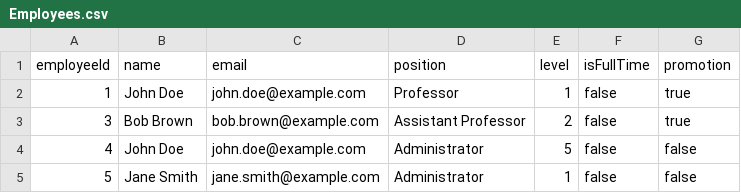
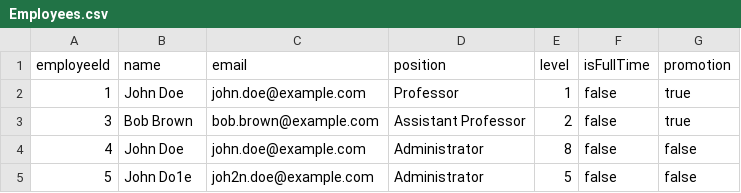
Before and after one commit to M1n0j/CS4013-Project, a CSV file: src/Resources/Employees.csv, drawn as a sheet.

```diff
--- a/src/Resources/Employees.csv
+++ b/src/Resources/Employees.csv
@@ -3,3 +3,3 @@ employeeId, name, email, position, level, isFullTime, promotion
 3,Bob Brown,bob.brown@example.com,Assistant Professor,2,false,true
-4,John Doe,john.doe@example.com,Administrator,5,false,false
-5,Jane Smith,jane.smith@example.com,Administrator,1,false,false
+4,John Doe,john.doe@example.com,Administrator,8,false,false
+5,John Do1e,joh2n.doe@example.com,Administrator,5,false,false
```
Also changed, not shown: 9 other files.
